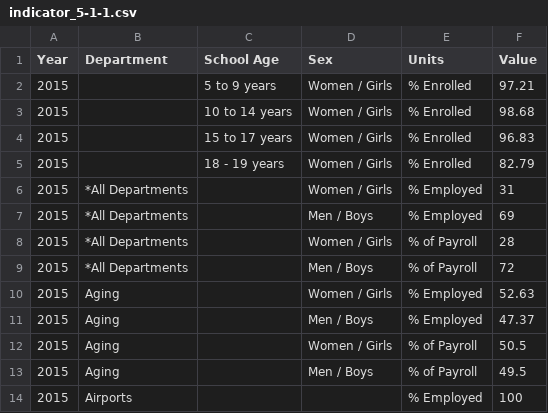
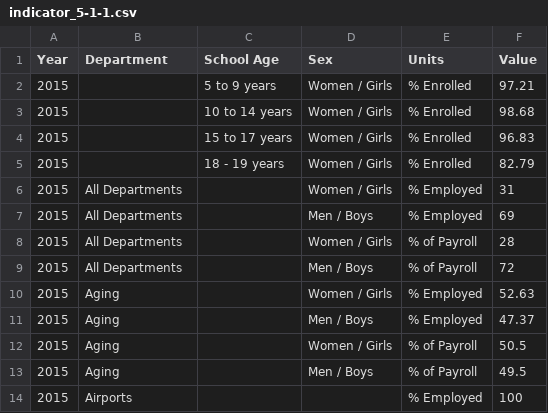
Before and after one commit to CityOfLosAngeles/open-sdg-data-starter, a CSV file: data/indicator_5-1-1.csv, drawn as a sheet; only a part is shown.

Commit message:
Add files via upload

```diff
--- a/data/indicator_5-1-1.csv
+++ b/data/indicator_5-1-1.csv
@@ -5,6 +5,6 @@ Year,Department,School Age,Sex,Units,Value
 2015,,18 - 19 years,Women / Girls,% Enrolled,82.79
-2015,*All Departments,,Women / Girls,% Employed,31
-2015,*All Departments,,Men / Boys,% Employed,69
-2015,*All Departments,,Women / Girls,% of Payroll,28
-2015,*All Departments,,Men / Boys,% of Payroll,72
+2015,All Departments,,Women / Girls,% Employed,31
+2015,All Departments,,Men / Boys,% Employed,69
+2015,All Departments,,Women / Girls,% of Payroll,28
+2015,All Departments,,Men / Boys,% of Payroll,72
 2015,Aging,,Women / Girls,% Employed,52.63
```
